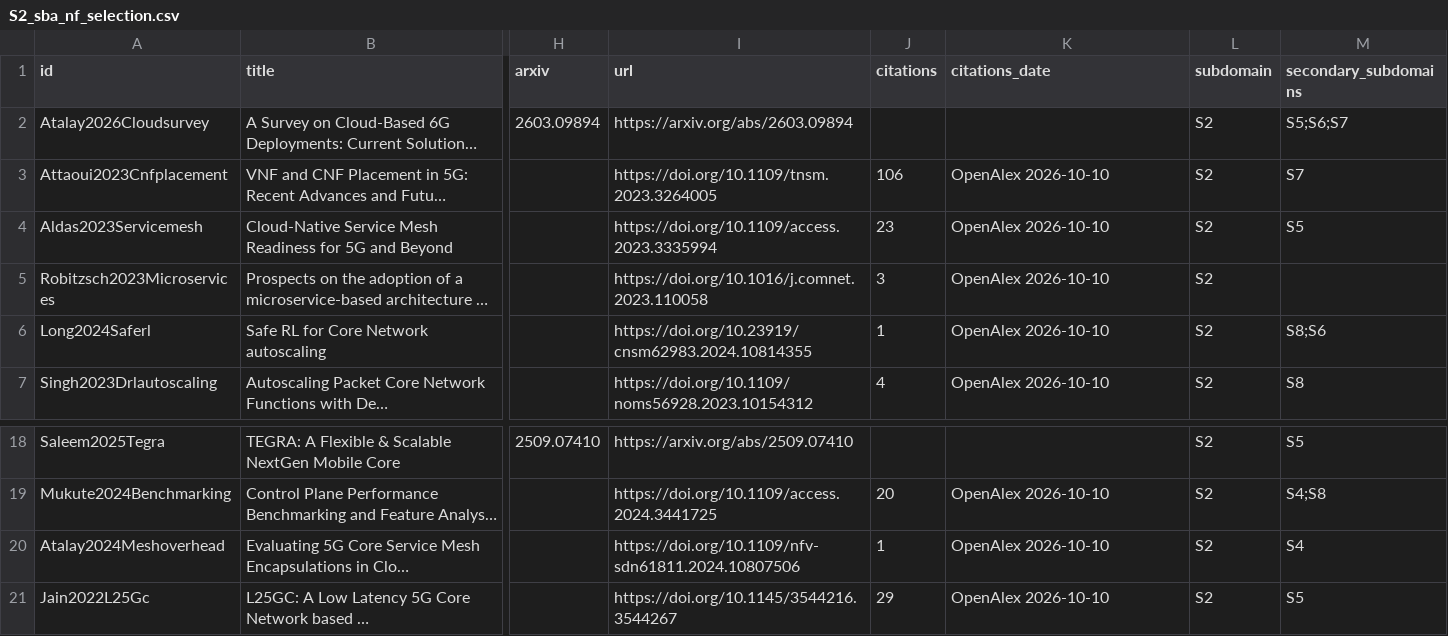
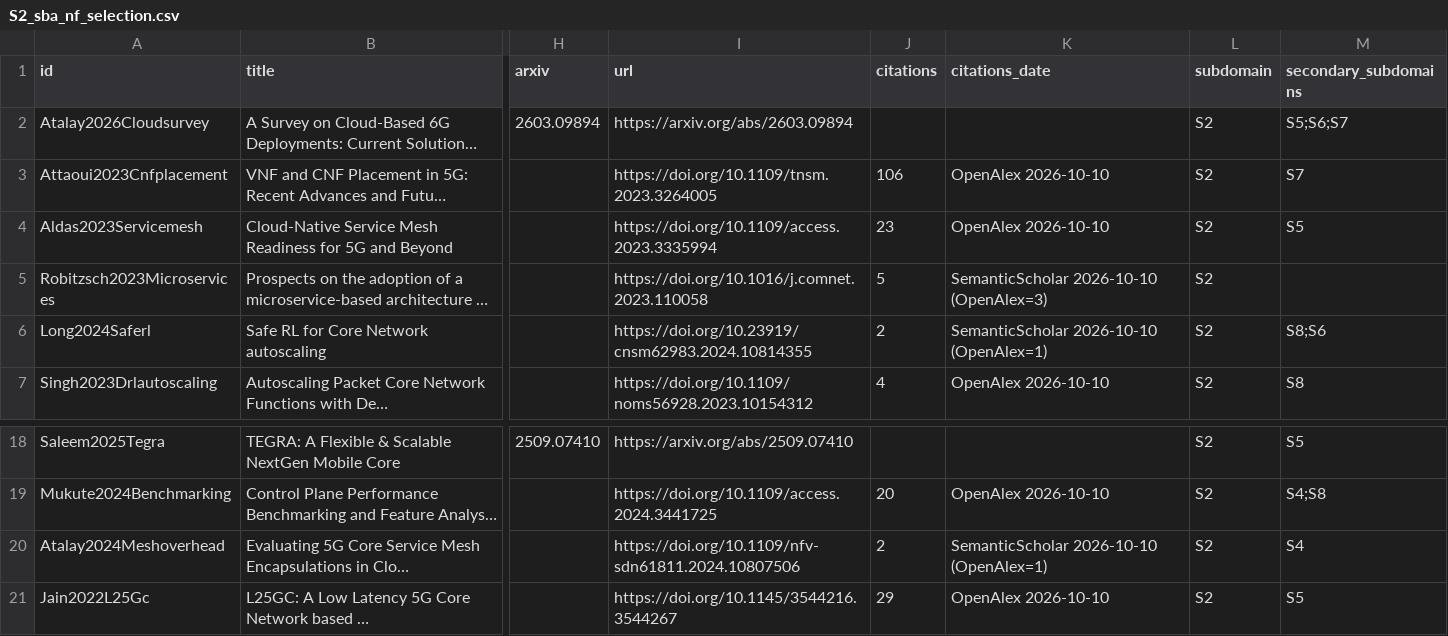
Before and after one commit to alinstoica19/state_of_art_research, a CSV file: results/S2_sba_nf_selection.csv, drawn as a sheet; only a part is shown, gaps mark what is left out; long unchanged cells end in …; the diff names each change by its address in the sheet, - before the commit and + after, or states it on an @@ line.

```diff
--- a/results/S2_sba_nf_selection.csv
+++ b/results/S2_sba_nf_selection.csv
-J5 (citations): 3
+J5 (citations): 5
-K5 (citations_date): OpenAlex 2026-10-10
+K5 (citations_date): SemanticScholar 2026-10-10 (OpenAlex=3)
-J6 (citations): 1
+J6 (citations): 2
-K6 (citations_date): OpenAlex 2026-10-10
+K6 (citations_date): SemanticScholar 2026-10-10 (OpenAlex=1)
-J20 (citations): 1
+J20 (citations): 2
-K20 (citations_date): OpenAlex 2026-10-10
+K20 (citations_date): SemanticScholar 2026-10-10 (OpenAlex=1)
```
Also changed, not shown: results/S1_network_analytics.csv, results/S4_rca_anomaly.csv, 9 other files.
